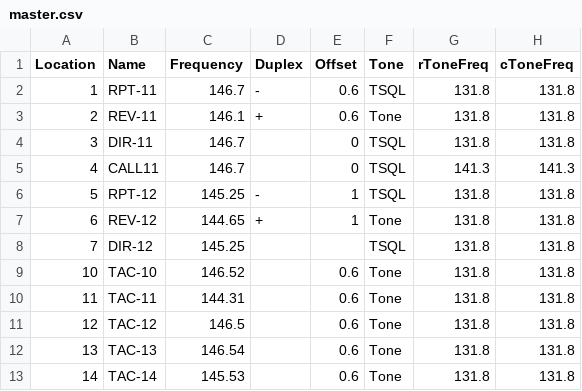
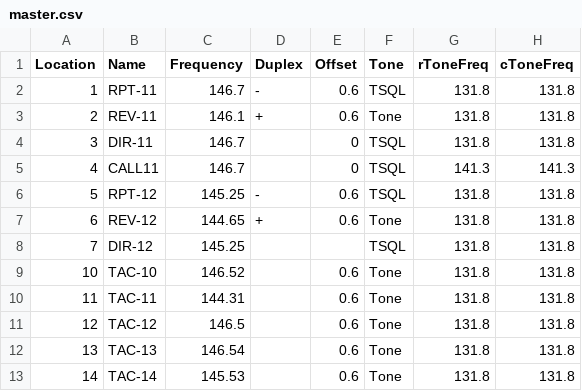
Before and after one commit to bhhoyer/SJACSflist, a CSV file: master.csv, drawn as a sheet; only a part is shown; the diff names each change by its address in the sheet, - before the commit and + after, or states it on an @@ line.

Commit message:
Fix offset for D-Star repeater

```diff
--- a/master.csv
+++ b/master.csv
-E6:E7 (Offset): 1
+E6:E7 (Offset): 0.6
```
Also changed, not shown: reffiles/2m440.csv.
